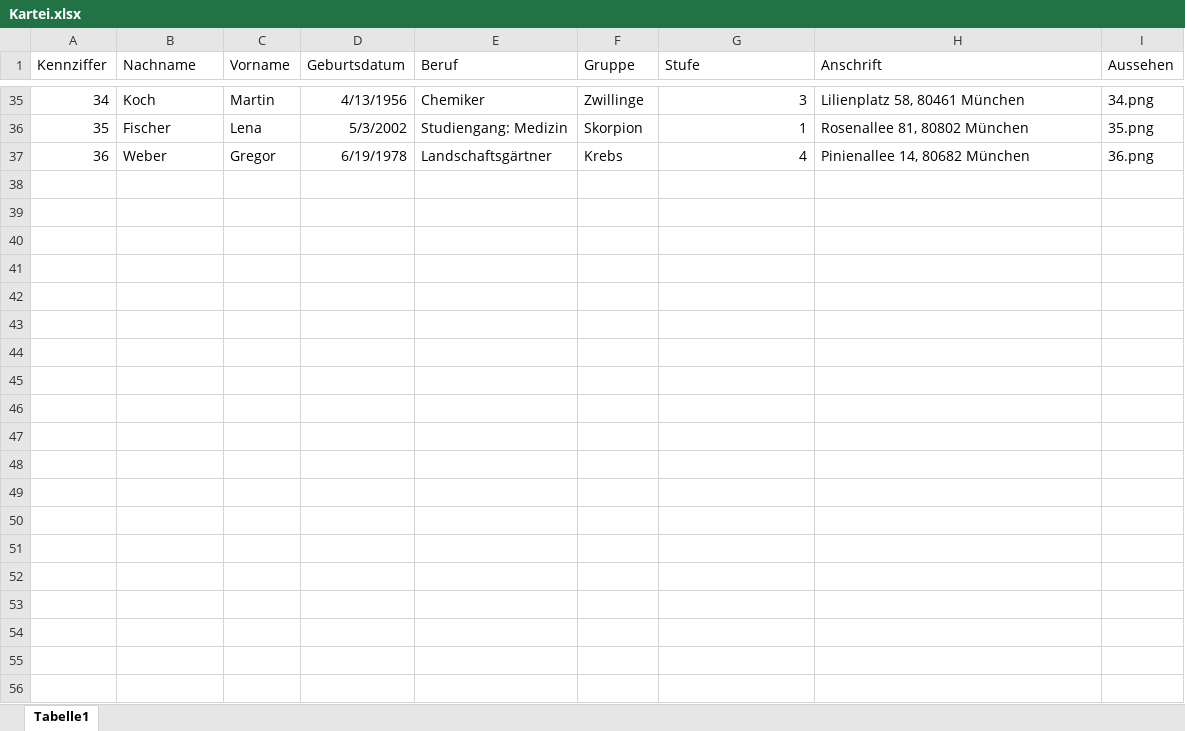
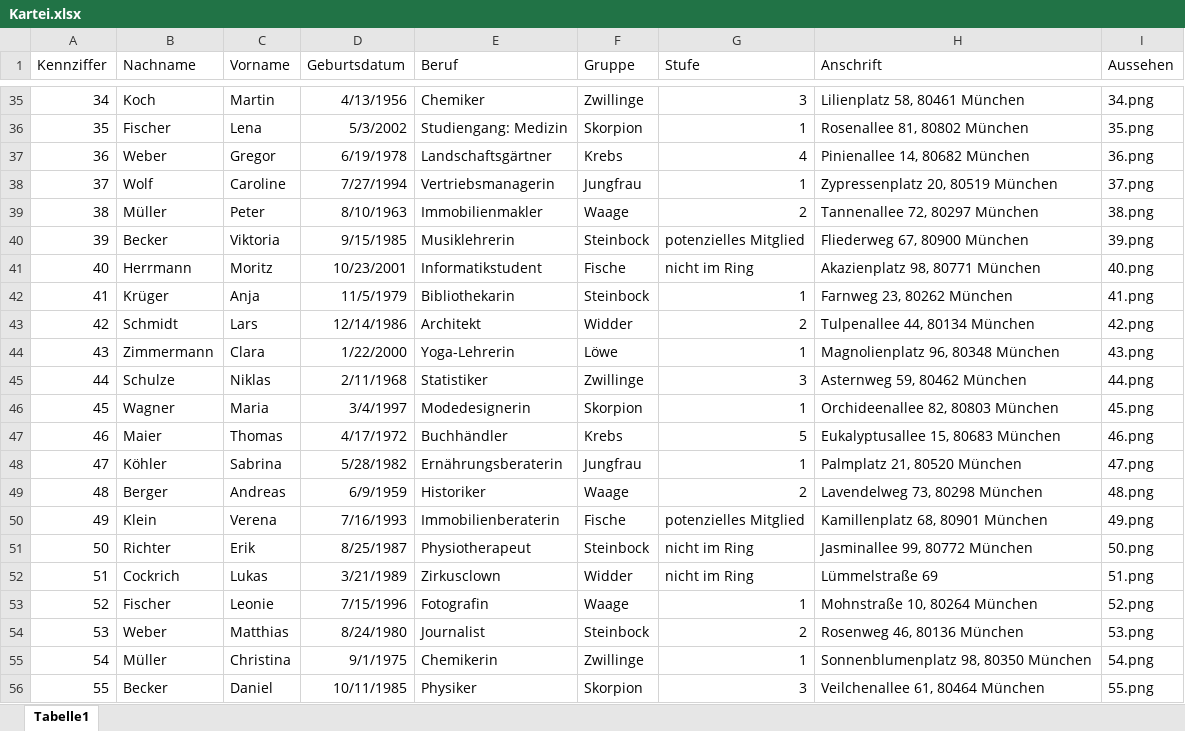
Before and after one commit to honeybalecta/Kartei, an Excel workbook: Kartei.xlsx, sheet Tabelle1, drawn as a sheet; only a part is shown, gaps mark what is left out; values as stored, in another font and other column widths than the file's, no borders; the diff covers the shown part only; the diff names each change by its address in the sheet, - before the commit and + after, or states it on an @@ line.

```diff
--- a/Kartei.xlsx (sheet Tabelle1)
+++ b/Kartei.xlsx (sheet Tabelle1)
+row 38: 37 | Wolf | Caroline | 7/27/1994 | Vertriebsmanagerin | Jungfrau | 1 | Zypressenplatz 20, 80519 München | 37.png
+row 39: 38 | Müller | Peter | 8/10/1963 | Immobilienmakler | Waage | 2 | Tannenallee 72, 80297 München | 38.png
+row 40: 39 | Becker | Viktoria | 9/15/1985 | Musiklehrerin | Steinbock | potenzielles Mitglied | Fliederweg 67, 80900 München | 39.png
+row 41: 40 | Herrmann | Moritz | 10/23/2001 | Informatikstudent | Fische | nicht im Ring | Akazienplatz 98, 80771 München | 40.png
+row 42: 41 | Krüger | Anja | 11/5/1979 | Bibliothekarin | Steinbock | 1 | Farnweg 23, 80262 München | 41.png
+row 43: 42 | Schmidt | Lars | 12/14/1986 | Architekt | Widder | 2 | Tulpenallee 44, 80134 München | 42.png
+row 44: 43 | Zimmermann | Clara | 1/22/2000 | Yoga-Lehrerin | Löwe | 1 | Magnolienplatz 96, 80348 München | 43.png
+row 45: 44 | Schulze | Niklas | 2/11/1968 | Statistiker | Zwillinge | 3 | Asternweg 59, 80462 München | 44.png
+row 46: 45 | Wagner | Maria | 3/4/1997 | Modedesignerin | Skorpion | 1 | Orchideenallee 82, 80803 München | 45.png
+row 47: 46 | Maier | Thomas | 4/17/1972 | Buchhändler | Krebs | 5 | Eukalyptusallee 15, 80683 München | 46.png
+row 48: 47 | Köhler | Sabrina | 5/28/1982 | Ernährungsberaterin | Jungfrau | 1 | Palmplatz 21, 80520 München | 47.png
+row 49: 48 | Berger | Andreas | 6/9/1959 | Historiker | Waage | 2 | Lavendelweg 73, 80298 München | 48.png
+row 50: 49 | Klein | Verena | 7/16/1993 | Immobilienberaterin | Fische | potenzielles Mitglied | Kamillenplatz 68, 80901 München | 49.png
+row 51: 50 | Richter | Erik | 8/25/1987 | Physiotherapeut | Steinbock | nicht im Ring | Jasminallee 99, 80772 München | 50.png
+row 52: 51 | Cockrich | Lukas | 3/21/1989 | Zirkusclown | Widder | nicht im Ring | Lümmelstraße 69 | 51.png
+row 53: 52 | Fischer | Leonie | 7/15/1996 | Fotografin | Waage | 1 | Mohnstraße 10, 80264 München | 52.png
+row 54: 53 | Weber | Matthias | 8/24/1980 | Journalist | Steinbock | 2 | Rosenweg 46, 80136 München | 53.png
+row 55: 54 | Müller | Christina | 9/1/1975 | Chemikerin | Zwillinge | 1 | Sonnenblumenplatz 98, 80350 München | 54.png
+row 56: 55 | Becker | Daniel | 10/11/1985 | Physiker | Skorpion | 3 | Veilchenallee 61, 80464 München | 55.png
```
Also changed, not shown: 38 added rows elsewhere in this sheet, Liste Mitglieder.xlsx, 17 other files.
